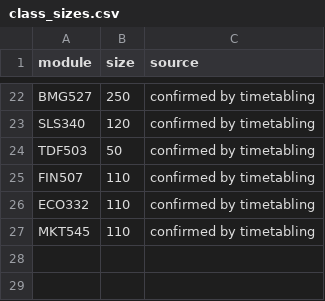
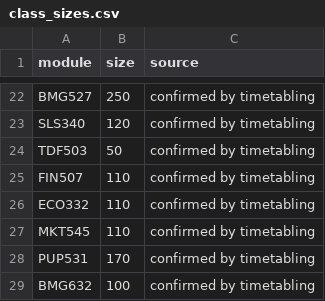
Before and after one commit to jjgerard/room-finder, a CSV file: timetable/data/class_sizes.csv, drawn as a sheet; only a part is shown, gaps mark what is left out; the diff names each change by its address in the sheet, - before the commit and + after, or states it on an @@ line.

```diff
--- a/timetable/data/class_sizes.csv
+++ b/timetable/data/class_sizes.csv
+row 28: PUP531 | 170 | confirmed by timetabling
+row 29: BMG632 | 100 | confirmed by timetabling
```
Also changed, not shown: 3 other files.
